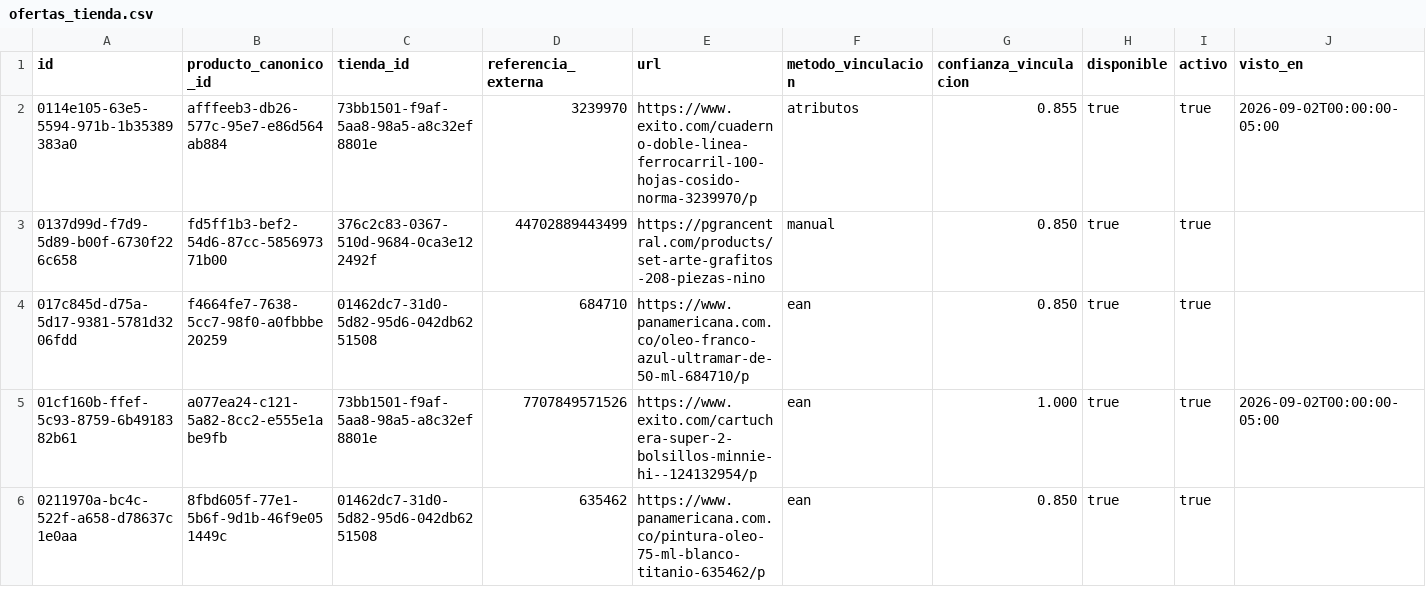
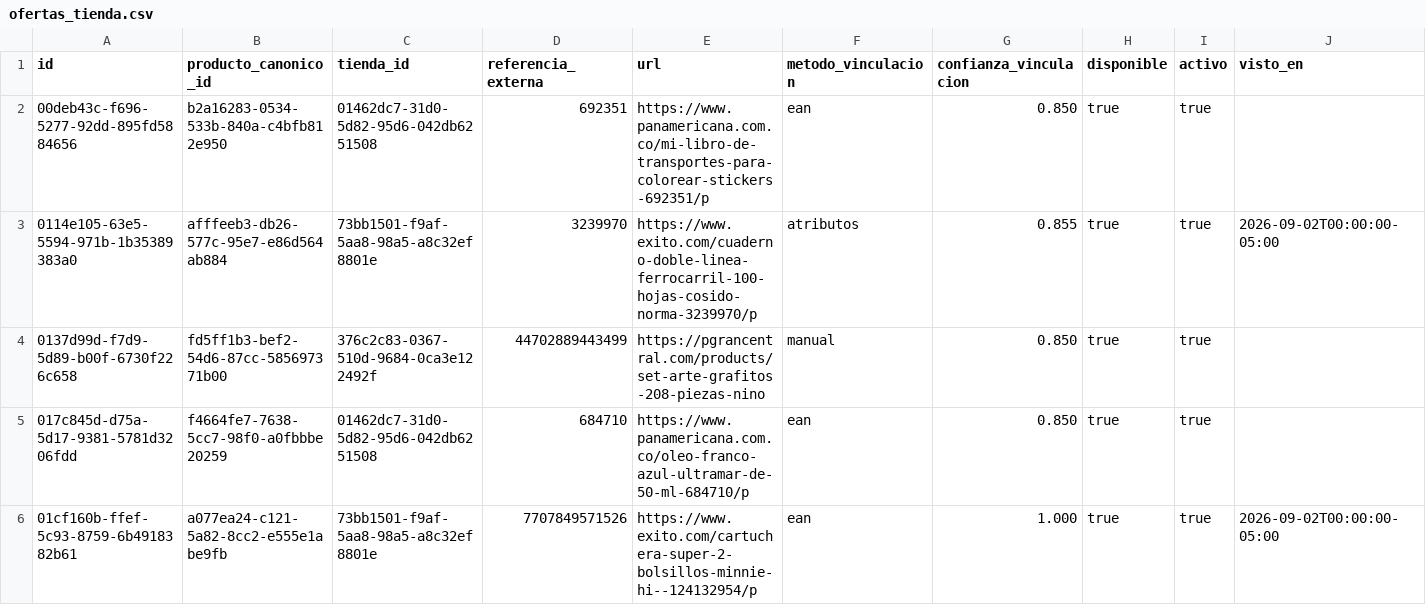
Before and after one commit to Tukit-Col/FINAL, a CSV file: datos/catalogo/ofertas_tienda.csv, drawn as a sheet; only a part is shown; the shorter side is filled out with more unchanged rows; the diff covers the shown part only.

```diff
--- a/datos/catalogo/ofertas_tienda.csv
+++ b/datos/catalogo/ofertas_tienda.csv
@@ -1,2 +1,3 @@
 id,producto_canonico_id,tienda_id,referencia_externa,url,metodo_vinculacion,confianza_vinculacion,disponible,activo,visto_en
+00deb43c-f696-5277-92dd-895fd5884656,b2a16283-0534-533b-840a-c4bfb812e950,01462dc7-31d0-5d82-95d6-042db6251508,692351,https://www.panamericana.com.co/mi-libro-de-transportes-para-colorear-stickers-692351/p,ean,0.850,true,true,
 0114e105-63e5-5594-971b-1b35389383a0,afffeeb3-db26-577c-95e7-e86d564ab884,73bb1501-f9af-5aa8-98a5-a8c32ef8801e,3239970,https://www.exito.com/cuaderno-doble-linea-ferrocarril-100-hojas-cosido-norma-3239970/p,atributos,0.855,true,true,2026-09-02T00:00:00-05:00
```
Also changed, not shown: 2 added rows elsewhere in this file, datos/catalogo/precios_oferta.csv, datos/catalogo/productos_canonicos.csv, 3 other files.
